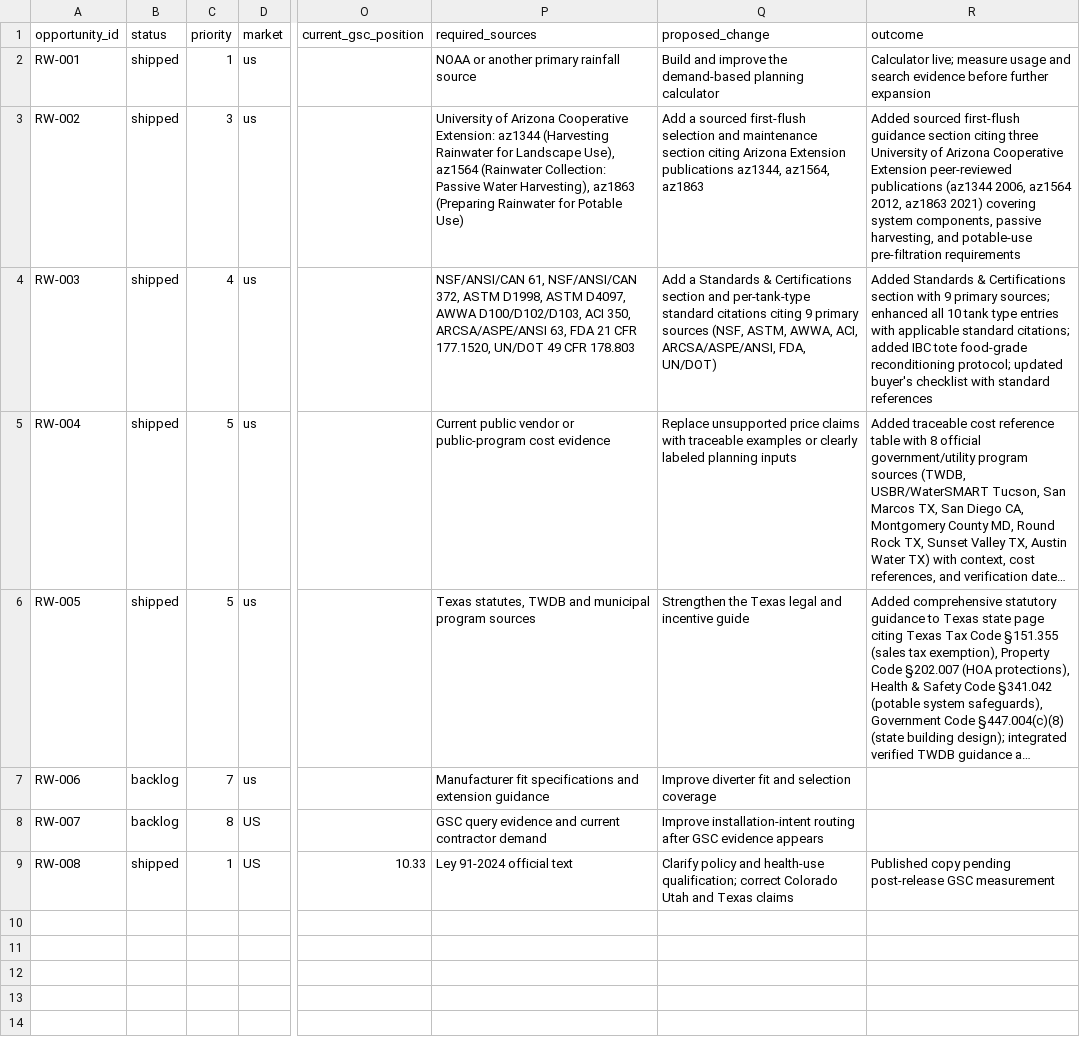
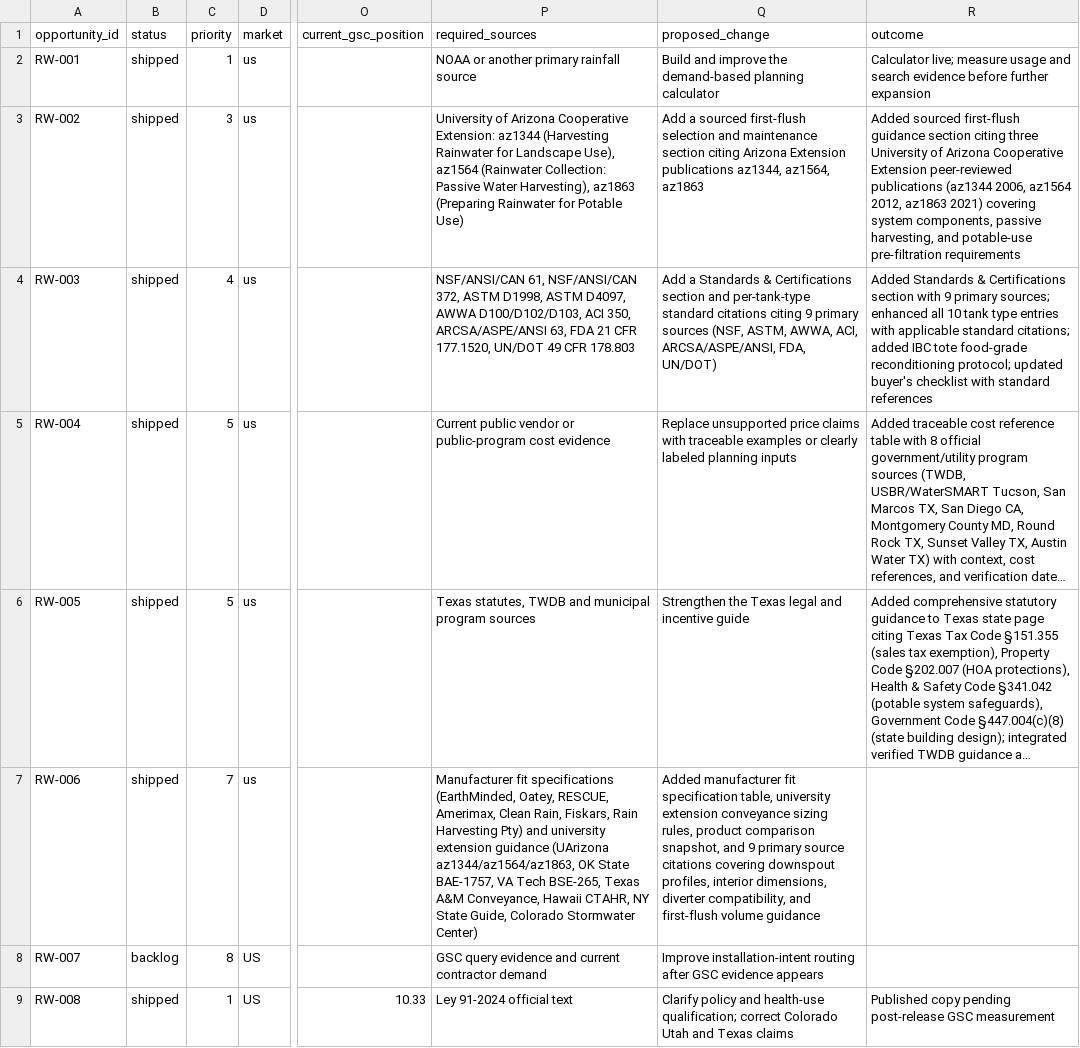
Before and after one commit to yaogara/rainwater, a CSV file: data/seo/opportunities.csv, drawn as a sheet; only a part is shown, gaps mark what is left out; long unchanged cells end in …; the diff names each change by its address in the sheet, - before the commit and + after, or states it on an @@ line.

Commit message:
RW-006: Update opportunities.csv, CHANGELOG.md, and CURRENT_STATE.md for shipped diverter fit improvement

```diff
--- a/data/seo/opportunities.csv
+++ b/data/seo/opportunities.csv
-B7 (status): backlog
+B7 (status): shipped
-P7 (required_sources): …fit specifications and extension guidance
+P7 (required_sources): …fit specifications (EarthMinded, Oatey, RESCUE, Amerimax, Clean Rain, Fiskars, Rain Harvesting Pty) and university extension guidance (UArizona az1344/az1564/az1863, OK State BAE-1757, VA Tech BSE-265, Texas A&M Conveyance, Hawaii CTAHR, NY State Guide, Colorado Stormwater Center)
-Q7 (proposed_change): Improve diverter fit and selection coverage
+Q7 (proposed_change): Added manufacturer fit specification table, university extension conveyance sizing rules, product comparison snapshot, and 9 primary source citations covering downspout profiles, interior dimensions, diverter compatibility, and first-flush volume guidance
```
Also changed, not shown: 2 other files.
